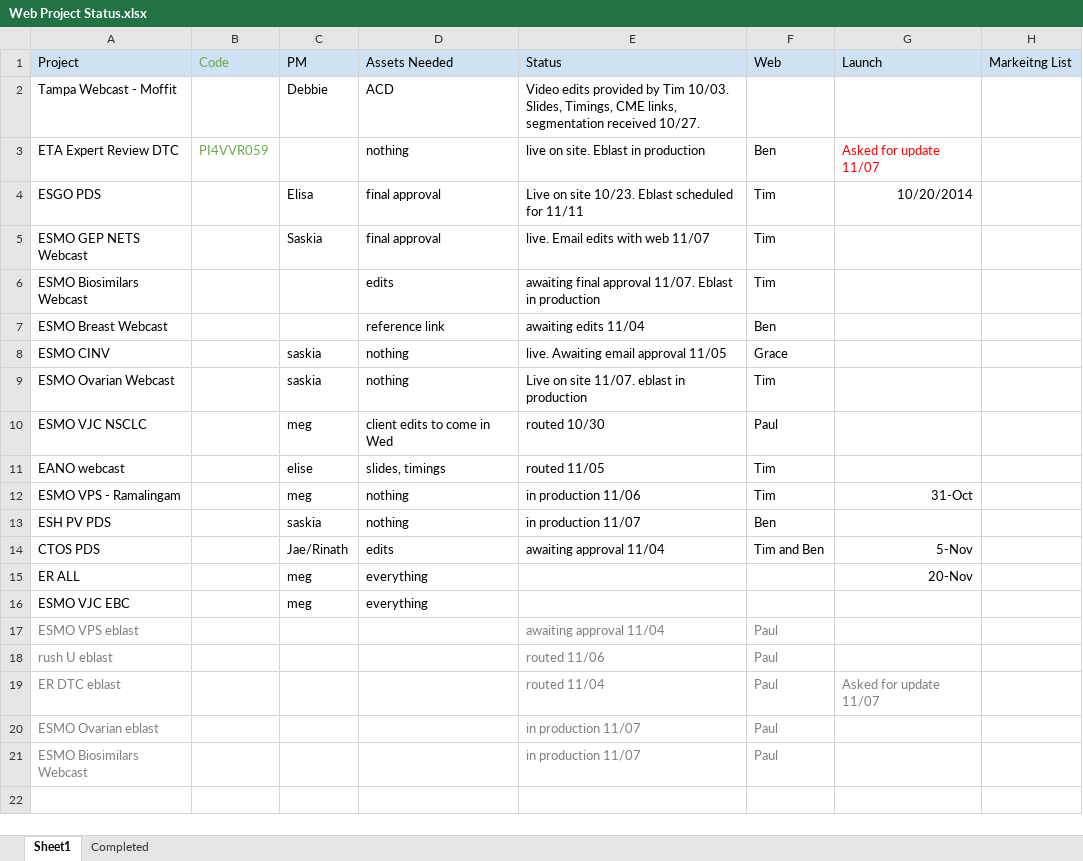
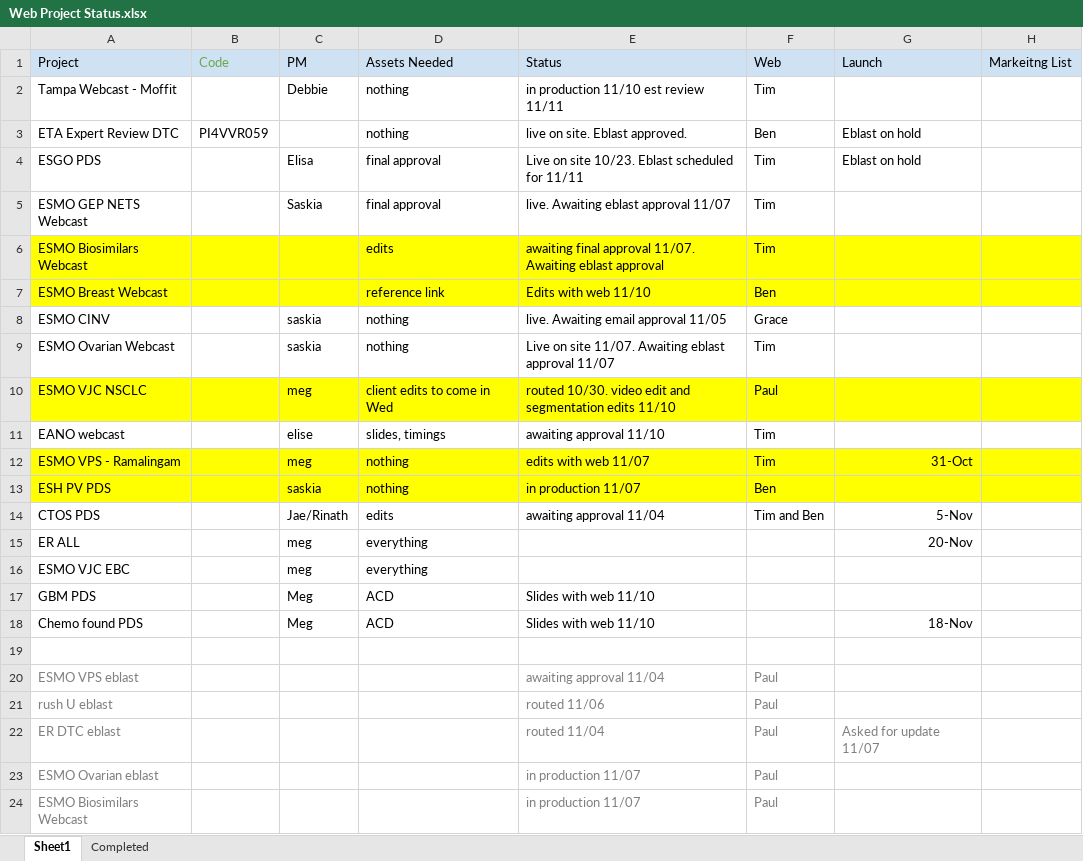
Before and after one commit to bdegiglio-onco/Projects, an Excel workbook: Web Project Status.xlsx, sheet Sheet1, drawn as a sheet; values as stored, in another font and other column widths than the file's, no borders; the diff names each change by its address in the sheet, - before the commit and + after, or states it on an @@ line.

```diff
--- a/Web Project Status.xlsx (sheet Sheet1)
+++ b/Web Project Status.xlsx (sheet Sheet1)
-D2 (Assets Needed): ACD
+D2 (Assets Needed): nothing
-E2 (Status): Video edits provided by Tim 10/03. Slides, Timings, CME links, segmentation received 10/27.
+E2 (Status): in production 11/10 est review 11/11
-F2 (Web): (empty)
+F2 (Web): Tim
-B3 text colour: #6AA84F
+B3 text colour: black
-E3 (Status): live on site. Eblast in production
+E3 (Status): live on site. Eblast approved.
-G3 (Launch): Asked for update 11/07
+G3 (Launch): Eblast on hold
-G3 text colour: #FF0000
+G3 text colour: black
-G4 (Launch): 10/20/2014
+G4 (Launch): Eblast on hold
-E5 (Status): live. Email edits with web 11/07
+E5 (Status): live. Awaiting eblast approval 11/07
-A6:H7 fill: none
+A6:H7 fill: #FFFF00
-E6 (Status): …approval 11/07. Eblast in production
+E6 (Status): …approval 11/07. Awaiting eblast approval
-E7 (Status): awaiting edits 11/04
+E7 (Status): Edits with web 11/10
-E9 (Status): Live on site 11/07. eblast in production
+E9 (Status): Live on site 11/07. Awaiting eblast approval 11/07
-A10:H10 fill: none
+A10:H10 fill: #FFFF00
-E10 (Status): routed 10/30
+E10 (Status): routed 10/30. video edit and segmentation edits 11/10
-E11 (Status): routed 11/05
+E11 (Status): awaiting approval 11/10
-A12:H13 fill: none
+A12:H13 fill: #FFFF00
-E12 (Status): in production 11/06
+E12 (Status): edits with web 11/07
+row 17: GBM PDS |  | Meg | ACD | Slides with web 11/10
+row 18: Chemo found PDS |  | Meg | ACD | Slides with web 11/10 |  | 18-Nov
+row 19: (empty)
```
Also changed, not shown: 1 other file.
